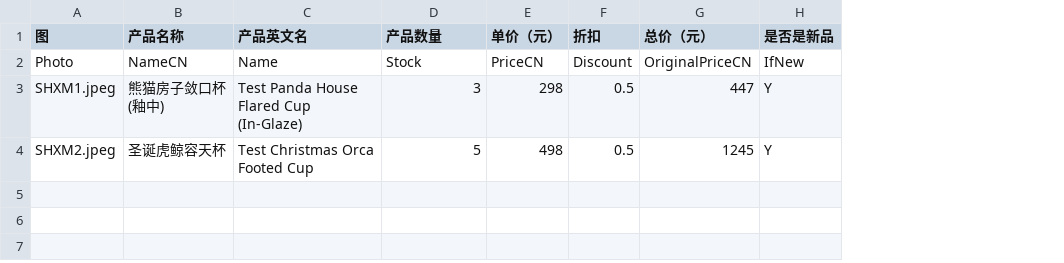
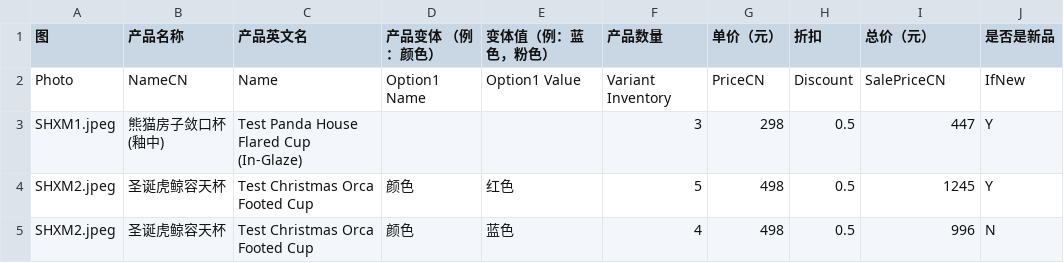
Before and after one commit to liuningrpi/shopify-accelerator, a CSV file: ktest.csv, drawn as a sheet; addresses are those after the commit; the diff names each change by its address in the sheet, - before the commit and + after, or states it on an @@ line.

```diff
--- a/ktest.csv
+++ b/ktest.csv
+column D (产品变体 （例：颜色）), rows 2-4: Option1 Name |  | 颜色
+column E (变体值（例：蓝色，粉色）), rows 2-4: Option1 Value |  | 红色
-F2 (产品数量): Stock
+F2 (产品数量): Variant Inventory
-I2 (总价（元）): OriginalPriceCN
+I2 (总价（元）): SalePriceCN
+row 5: SHXM2.jpeg | 圣诞虎鲸容天杯 | Test Christmas Orca Footed Cup | 颜色 | 蓝色 | 4 | 498 | 0.5 | 996 | N
```
Also changed, not shown: 17 other files.
